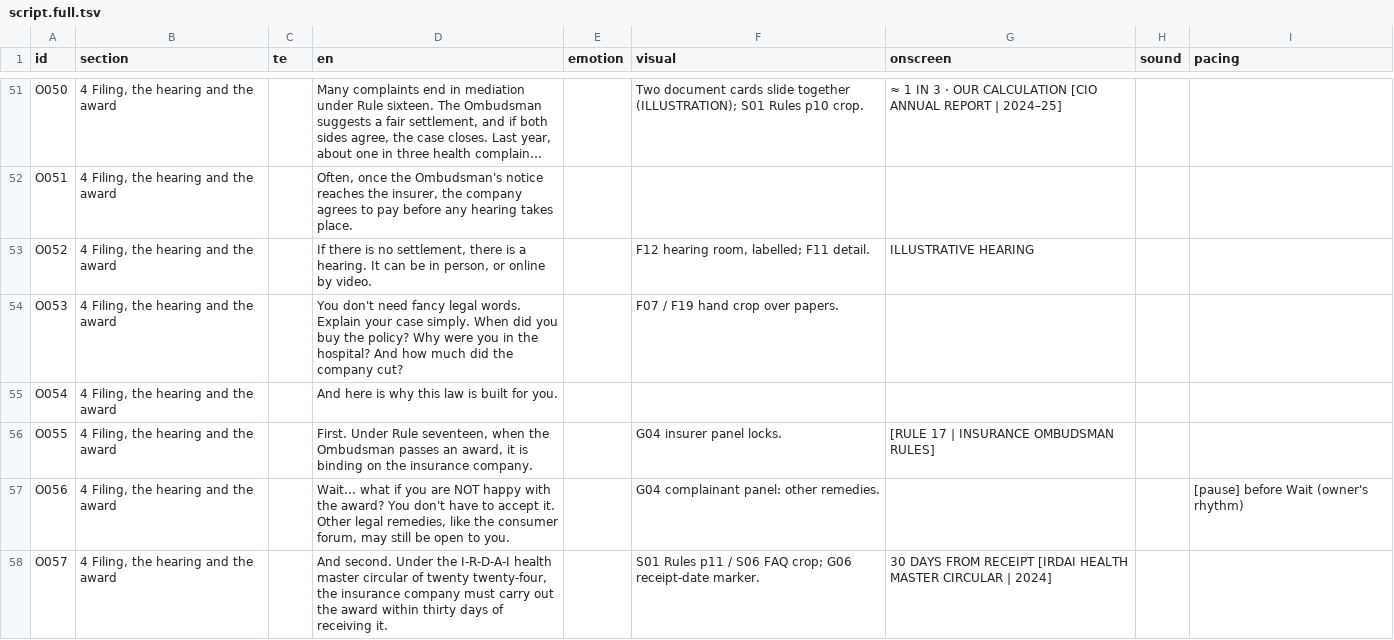
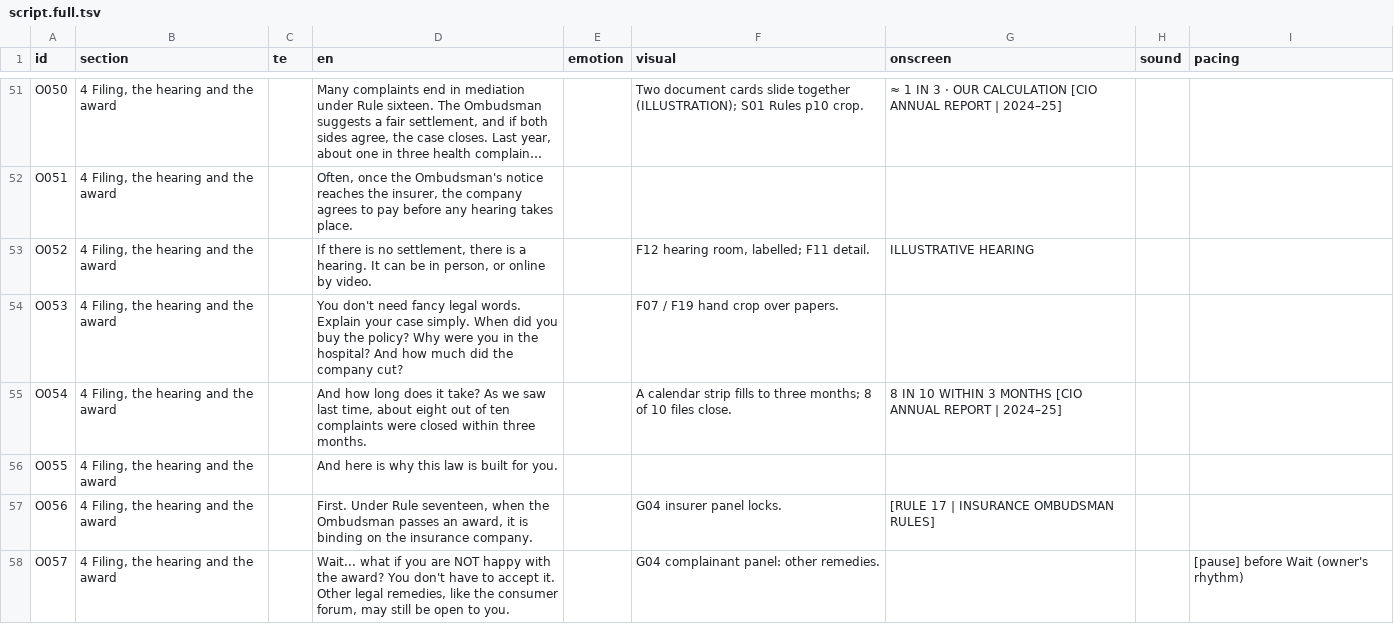
Before and after one commit to mkmk749278/Creator, a TSV file: projects/insurance-ombudsman/script.full.tsv, drawn as a sheet; only a part is shown, gaps mark what is left out; long unchanged cells end in …; the diff covers the shown part only.

```diff
--- a/projects/insurance-ombudsman/script.full.tsv
+++ b/projects/insurance-ombudsman/script.full.tsv
@@ -54,5 +54,5 @@ O052	4 Filing, the hearing and the award		If there is no settlement, there is a
 O053	4 Filing, the hearing and the award		You don't need fancy legal words. Explain your case simply. When did you buy the policy? Why were you in the hospital? And how much did the company cut?		F07 / F19 hand crop over papers.			
-O054	4 Filing, the hearing and the award		And here is why this law is built for you.					
-O055	4 Filing, the hearing and the award		First. Under Rule seventeen, when the Ombudsman passes an award, it is binding on the insurance company.		G04 insurer panel locks.	[RULE 17 | INSURANCE OMBUDSMAN RULES]		
-O056	4 Filing, the hearing and the award		Wait... what if you are NOT happy with the award? You don't have to accept it. Other legal remedies, like the consumer forum, may still be open to you.		G04 complainant panel: other remedies.			[pause] before Wait (owner's rhythm)
-O057	4 Filing, the hearing and the award		And second. Under the I-R-D-A-I health master circular of twenty twenty-four, the insurance company must carry out the award within thirty days of receiving it.		S01 Rules p11 / S06 FAQ crop; G06 receipt-date marker.	30 DAYS FROM RECEIPT [IRDAI HEALTH MASTER CIRCULAR | 2024]		
+O054	4 Filing, the hearing and the award		And how long does it take? As we saw last time, about eight out of ten complaints were closed within three months.		A calendar strip fills to three months; 8 of 10 files close.	8 IN 10 WITHIN 3 MONTHS [CIO ANNUAL REPORT | 2024–25]		
+O055	4 Filing, the hearing and the award		And here is why this law is built for you.					
+O056	4 Filing, the hearing and the award		First. Under Rule seventeen, when the Ombudsman passes an award, it is binding on the insurance company.		G04 insurer panel locks.	[RULE 17 | INSURANCE OMBUDSMAN RULES]		
+O057	4 Filing, the hearing and the award		Wait... what if you are NOT happy with the award? You don't have to accept it. Other legal remedies, like the consumer forum, may still be open to you.		G04 complainant panel: other remedies.			[pause] before Wait (owner's rhythm)
```
Also changed, not shown: 1 added row and 89 edited cells elsewhere in this file, projects/insurance-ombudsman/script.tsv, 8 other files.
